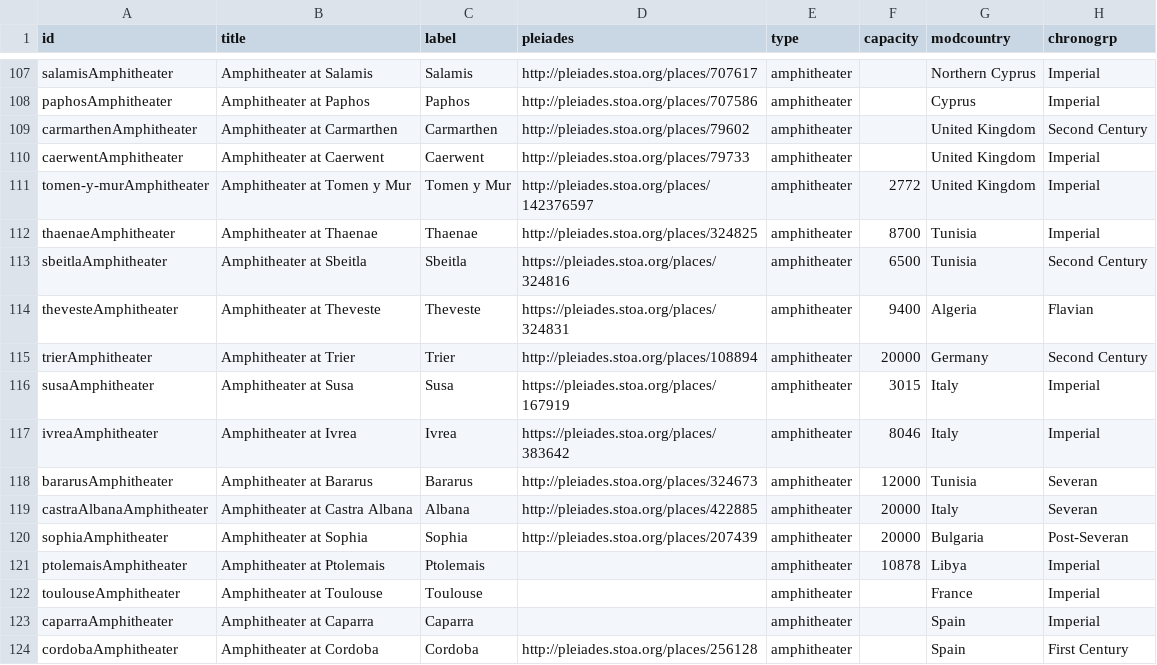
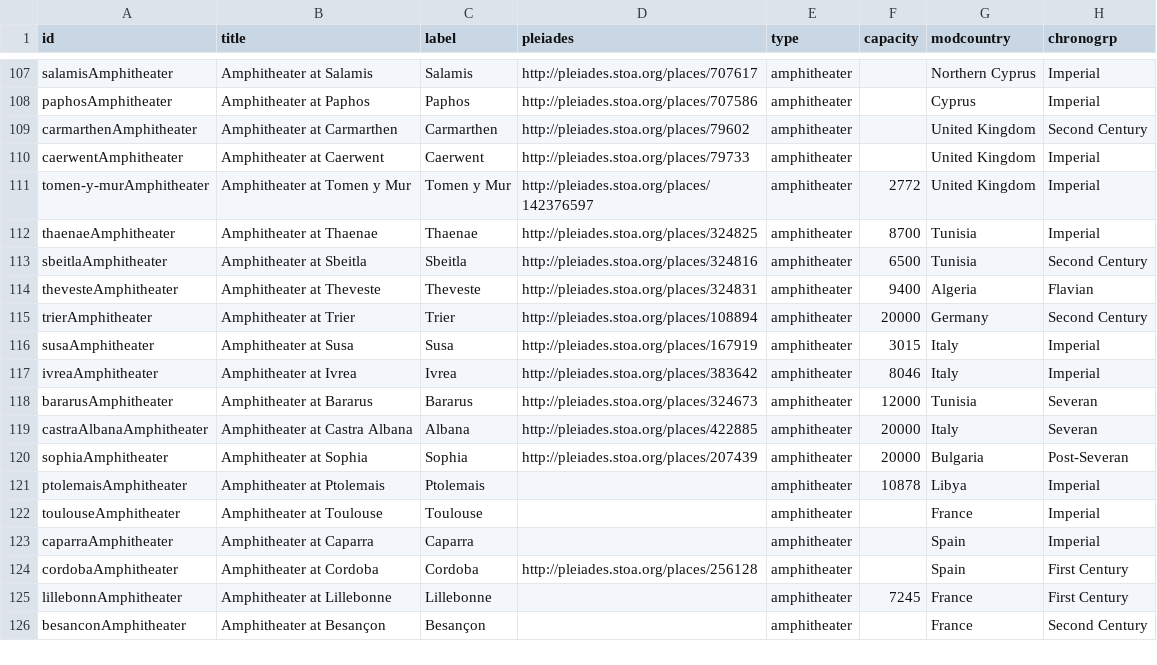
Before and after one commit to sfsheath/roman-amphitheaters, a CSV file: roman-amphitheaters.csv, drawn as a sheet; only a part is shown, gaps mark what is left out; the shorter side is filled out with more unchanged rows; the diff names each change by its address in the sheet, - before the commit and + after, or states it on an @@ line.

```diff
--- a/roman-amphitheaters.csv
+++ b/roman-amphitheaters.csv
-D113 (pleiades): https://pleiades.stoa.org/places/324816
+D113 (pleiades): http://pleiades.stoa.org/places/324816
-D114 (pleiades): https://pleiades.stoa.org/places/324831
+D114 (pleiades): http://pleiades.stoa.org/places/324831
-D116 (pleiades): https://pleiades.stoa.org/places/167919
+D116 (pleiades): http://pleiades.stoa.org/places/167919
-D117 (pleiades): https://pleiades.stoa.org/places/383642
+D117 (pleiades): http://pleiades.stoa.org/places/383642
```
Also changed, not shown: 1 other file.
